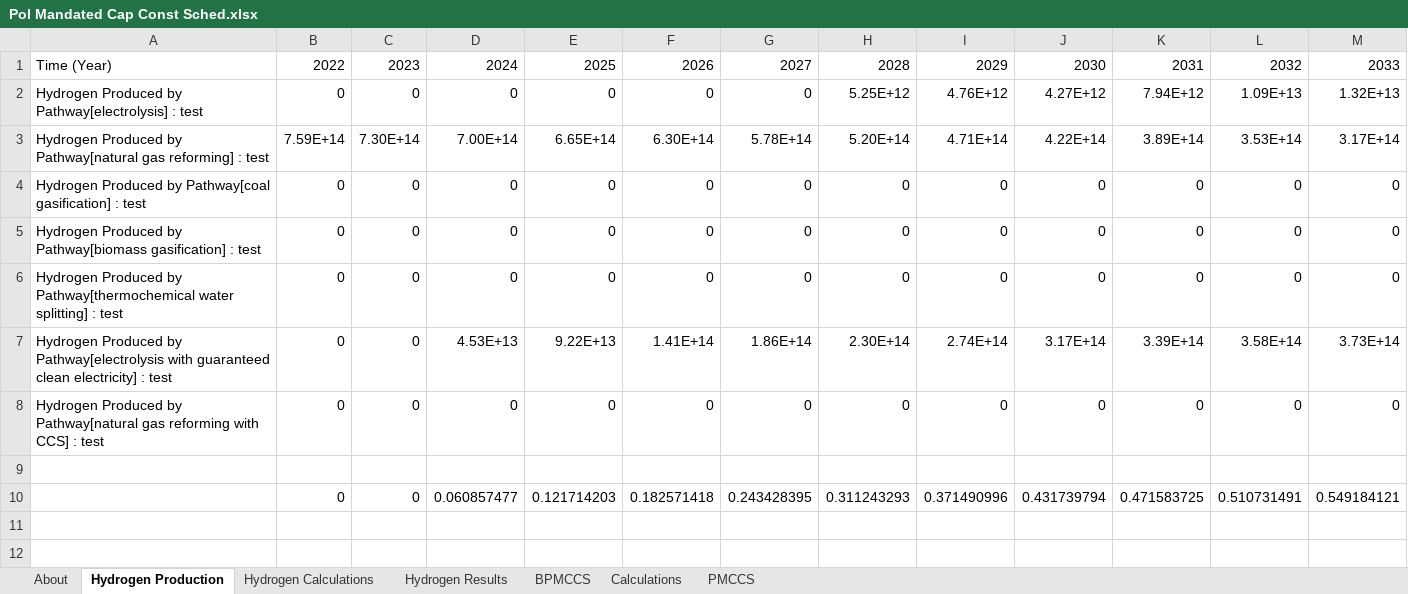
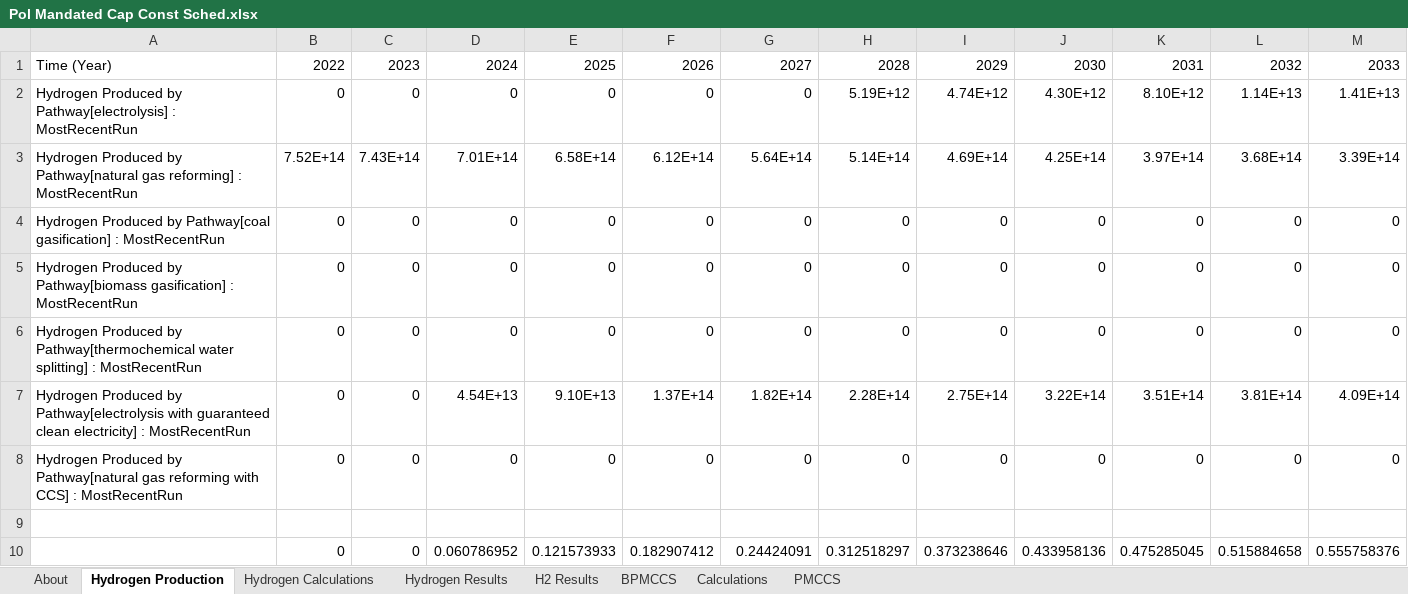
Before and after one commit to EnergyInnovation/eps-eu, an Excel workbook: InputData/elec/PMCCS/Pol Mandated Cap Const Sched.xlsx, sheet Hydrogen Production, drawn as a sheet; only a part is shown; values as stored, in another font and other column widths than the file's, no borders; removed rows and columns are numbered as before the commit, all else as after; rows hold the shown columns only; the diff names each change by its address in the sheet, - before the commit and + after, or states it on an @@ line.

Commit message:
Bans BECCS plants for now. Adds tax on H2 to simulate shift to green in industry. Calibrates H2 production shares for indst/tport and calibrates renewables to meet new demand.

```diff
--- a/InputData/elec/PMCCS/Pol Mandated Cap Const Sched.xlsx (sheet Hydrogen Production)
+++ b/InputData/elec/PMCCS/Pol Mandated Cap Const Sched.xlsx (sheet Hydrogen Production)
+sheet tab: H2 Results
-row 2: Hydrogen Produced by Pathway[electrolysis] : test | 0 | 0 | 0 | 0 | 0 | 0 | 5.25E+12 | 4.76E+12 | 4.27E+12 | 7.94E+12 | 1.09E+13 | 1.32E+13
-row 3: Hydrogen Produced by Pathway[natural gas reforming] : test | 7.59E+14 | 7.30E+14 | 7.00E+14 | 6.65E+14 | 6.30E+14 | 5.78E+14 | 5.20E+14 | 4.71E+14 | 4.22E+14 | 3.89E+14 | 3.53E+14 | 3.17E+14
+row 2: Hydrogen Produced by Pathway[electrolysis] : MostRecentRun | 0 | 0 | 0 | 0 | 0 | 0 | 5.19E+12 | 4.74E+12 | 4.30E+12 | 8.10E+12 | 1.14E+13 | 1.41E+13
+row 3: Hydrogen Produced by Pathway[natural gas reforming] : MostRecentRun | 7.52E+14 | 7.43E+14 | 7.01E+14 | 6.58E+14 | 6.12E+14 | 5.64E+14 | 5.14E+14 | 4.69E+14 | 4.25E+14 | 3.97E+14 | 3.68E+14 | 3.39E+14
-A4: …gasification] : test
+A4: …gasification] : MostRecentRun
-A5: …gasification] : test
+A5: …gasification] : MostRecentRun
-A6: …splitting] : test
+A6: …splitting] : MostRecentRun
-row 7: Hydrogen Produced by Pathway[electrolysis with guaranteed clean electricity] : test | 0 | 0 | 4.53E+13 | 9.22E+13 | 1.41E+14 | 1.86E+14 | 2.30E+14 | 2.74E+14 | 3.17E+14 | 3.39E+14 | 3.58E+14 | 3.73E+14
+row 7: Hydrogen Produced by Pathway[electrolysis with guaranteed clean electricity] : MostRecentRun | 0 | 0 | 4.54E+13 | 9.10E+13 | 1.37E+14 | 1.82E+14 | 2.28E+14 | 2.75E+14 | 3.22E+14 | 3.51E+14 | 3.81E+14 | 4.09E+14
-A8: …CCS] : test
+A8: …CCS] : MostRecentRun
-row 10:  | 0 | 0 | 0.060857477 | 0.121714203 | 0.182571418 | 0.243428395 | 0.311243293 | 0.371490996 | 0.431739794 | 0.471583725 | 0.510731491 | 0.549184121
+row 10:  | 0 | 0 | 0.060786952 | 0.121573933 | 0.182907412 | 0.24424091 | 0.312518297 | 0.373238646 | 0.433958136 | 0.475285045 | 0.515884658 | 0.555758376
```
Also changed, not shown: sheet Hydrogen Results, sheet Hydrogen Calculations, sheet Calculations, sheet PMCCS, formulas that keep their value, charts or pictures, 2 other files.
